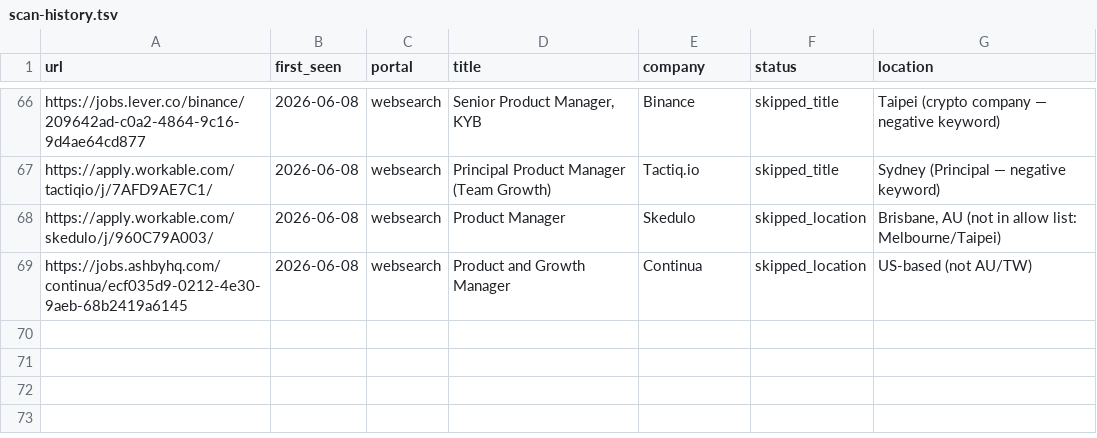
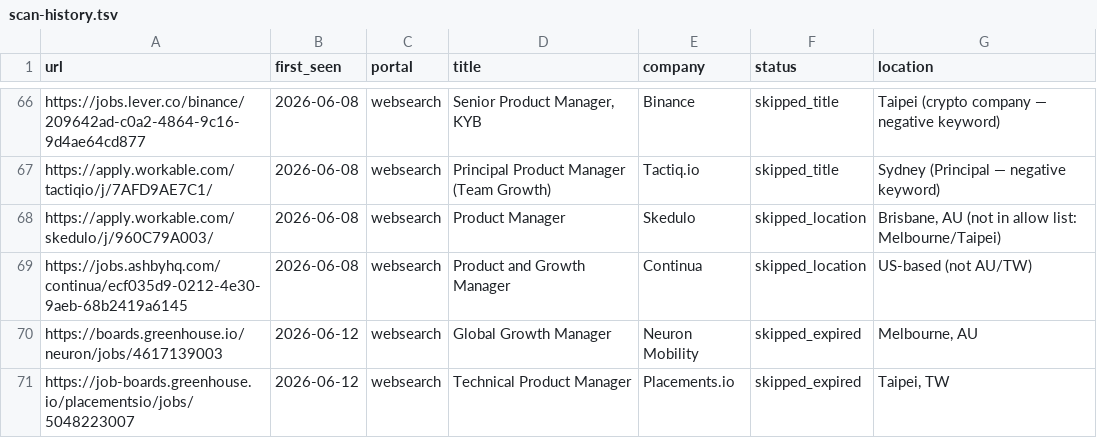
Before and after one commit to BensonChiang0605/career-ops, a TSV file: data/scan-history.tsv, drawn as a sheet; only a part is shown, gaps mark what is left out; the diff names each change by its address in the sheet, - before the commit and + after, or states it on an @@ line.

```diff
--- a/data/scan-history.tsv
+++ b/data/scan-history.tsv
+row 70: https://boards.greenhouse.io/neuron/jobs/4617139003 | 2026-06-12 | websearch | Global Growth Manager | Neuron Mobility | skipped_expired | Melbourne, AU
+row 71: https://job-boards.greenhouse.io/placementsio/jobs/5048223007 | 2026-06-12 | websearch | Technical Product Manager | Placements.io | skipped_expired | Taipei, TW
```
